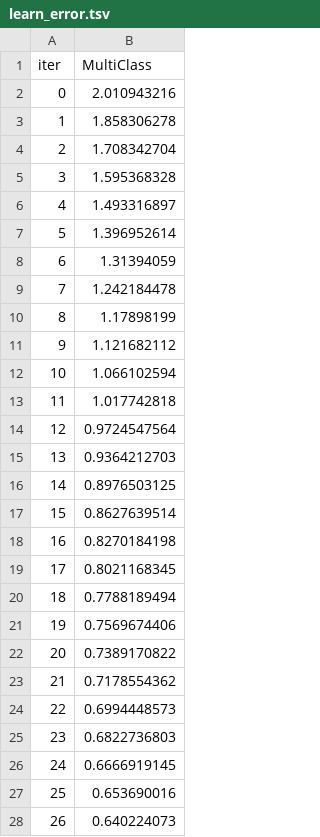
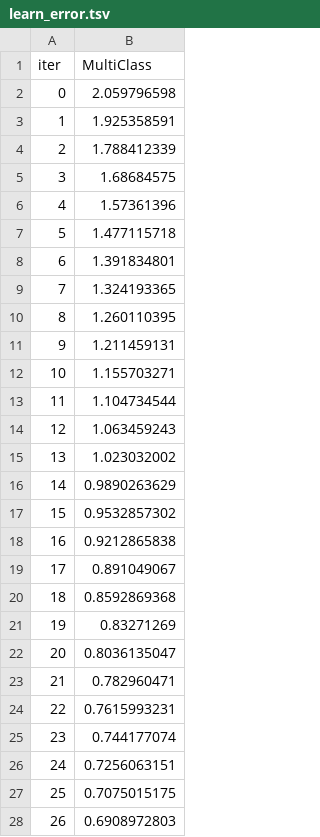
Before and after one commit to rdiazrincon/ai_mds, a TSV file: catboost_info/learn_error.tsv, drawn as a sheet; only a part is shown; the diff covers the shown part only.

```diff
--- a/catboost_info/learn_error.tsv
+++ b/catboost_info/learn_error.tsv
@@ -1,28 +1,28 @@
 iter	MultiClass
-0	2.010943216
-1	1.858306278
-2	1.708342704
-3	1.595368328
-4	1.493316897
-5	1.396952614
-6	1.31394059
-7	1.242184478
-8	1.17898199
-9	1.121682112
-10	1.066102594
-11	1.017742818
-12	0.9724547564
-13	0.9364212703
-14	0.8976503125
-15	0.8627639514
-16	0.8270184198
-17	0.8021168345
-18	0.7788189494
-19	0.7569674406
-20	0.7389170822
-21	0.7178554362
-22	0.6994448573
-23	0.6822736803
-24	0.6666919145
-25	0.653690016
-26	0.640224073
+0	2.059796598
+1	1.925358591
+2	1.788412339
+3	1.68684575
+4	1.57361396
+5	1.477115718
+6	1.391834801
+7	1.324193365
+8	1.260110395
+9	1.211459131
+10	1.155703271
+11	1.104734544
+12	1.063459243
+13	1.023032002
+14	0.9890263629
+15	0.9532857302
+16	0.9212865838
+17	0.891049067
+18	0.8592869368
+19	0.83271269
+20	0.8036135047
+21	0.782960471
+22	0.7615993231
+23	0.744177074
+24	0.7256063151
+25	0.7075015175
+26	0.6908972803
```
Also changed, not shown: 73 edited cells elsewhere in this file, catboost_info/test_error.tsv, catboost_info/time_left.tsv, 5 other files.
